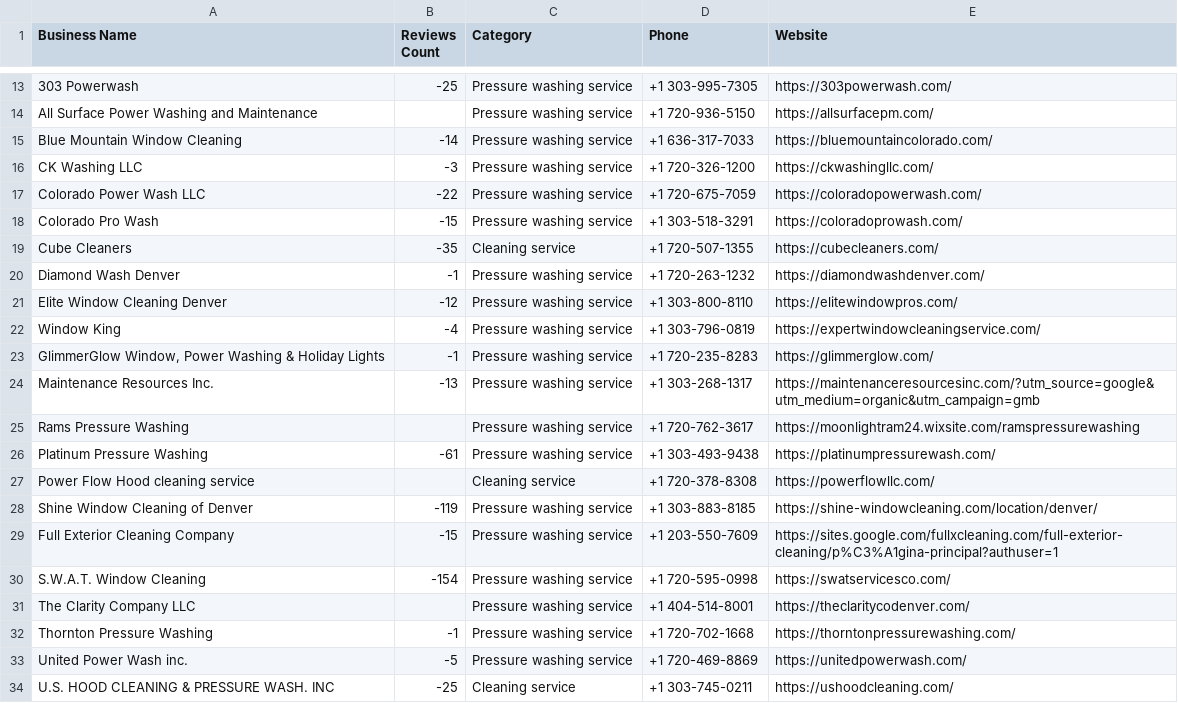
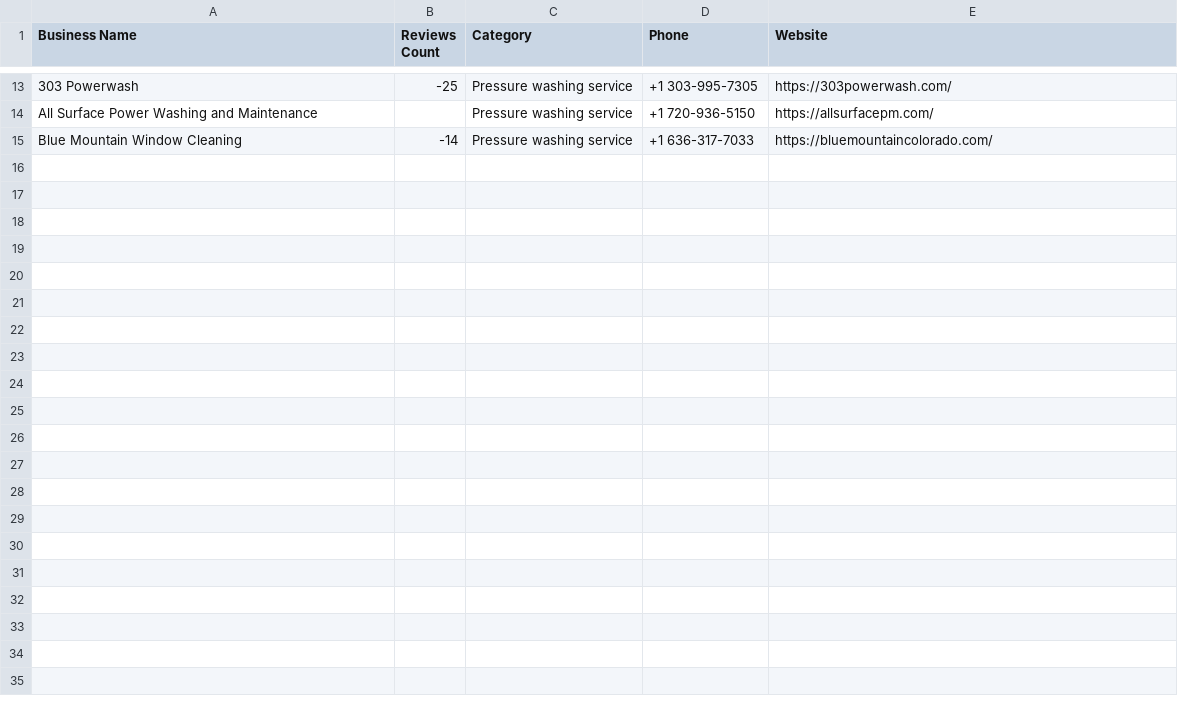
Before and after one commit to mainul-islam-faruqi/email-collector-automation, a CSV file: data/Sheet 1-google.csv, drawn as a sheet; only a part is shown, gaps mark what is left out; the diff covers the shown part only.

Commit message:
Update Sheet 1-google.csv

```diff
--- a/data/Sheet 1-google.csv
+++ b/data/Sheet 1-google.csv
@@ -17,20 +17 @@ All Surface Power Washing and Maintenance;;Pressure washing service;+1 720-936-5
 Blue Mountain Window Cleaning;-14;Pressure washing service;+1 636-317-7033;https://bluemountaincolorado.com/
-CK Washing LLC;-3;Pressure washing service;+1 720-326-1200;https://ckwashingllc.com/
-Colorado Power Wash LLC;-22;Pressure washing service;+1 720-675-7059;https://coloradopowerwash.com/
-Colorado Pro Wash;-15;Pressure washing service;+1 303-518-3291;https://coloradoprowash.com/
-Cube Cleaners;-35;Cleaning service;+1 720-507-1355;https://cubecleaners.com/
-Diamond Wash Denver;-1;Pressure washing service;+1 720-263-1232;https://diamondwashdenver.com/
-Elite Window Cleaning Denver;-12;Pressure washing service;+1 303-800-8110;https://elitewindowpros.com/
-Window King;-4;Pressure washing service;+1 303-796-0819;https://expertwindowcleaningservice.com/
-GlimmerGlow Window, Power Washing & Holiday Lights;-1;Pressure washing service;+1 720-235-8283;https://glimmerglow.com/
-Maintenance Resources Inc.;-13;Pressure washing service;+1 303-268-1317;https://maintenanceresourcesinc.com/?utm_source=google&utm_medium=organic&utm_campaign=gmb
-Rams Pressure Washing;;Pressure washing service;+1 720-762-3617;https://moonlightram24.wixsite.com/ramspressurewashing
-Platinum Pressure Washing;-61;Pressure washing service;+1 303-493-9438;https://platinumpressurewash.com/
-Power Flow Hood cleaning service;;Cleaning service;+1 720-378-8308;https://powerflowllc.com/
-Shine Window Cleaning of Denver;-119;Pressure washing service;+1 303-883-8185;https://shine-windowcleaning.com/location/denver/
-Full Exterior Cleaning Company;-15;Pressure washing service;+1 203-550-7609;https://sites.google.com/fullxcleaning.com/full-exterior-cleaning/p%C3%A1gina-principal?authuser=1
-S.W.A.T. Window Cleaning;-154;Pressure washing service;+1 720-595-0998;https://swatservicesco.com/
-The Clarity Company LLC;;Pressure washing service;+1 404-514-8001;https://theclaritycodenver.com/
-Thornton Pressure Washing;-1;Pressure washing service;+1 720-702-1668;https://thorntonpressurewashing.com/
-United Power Wash inc.;-5;Pressure washing service;+1 720-469-8869;https://unitedpowerwash.com/
-U.S. HOOD CLEANING & PRESSURE WASH. INC;-25;Cleaning service;+1 303-745-0211;https://ushoodcleaning.com/
```
Also changed, not shown: 14 removed rows elsewhere in this file.
